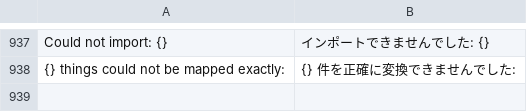
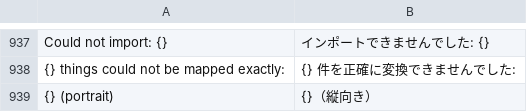
Before and after one commit to deritu-kutsut/lienzo-ui, a TSV file: assets/i18n/ja.tsv, drawn as a sheet; only a part is shown, gaps mark what is left out.

```diff
--- a/assets/i18n/ja.tsv
+++ b/assets/i18n/ja.tsv
@@ -938 +938,2 @@ Could not import: {}	インポートできませんでした: {}
 {} things could not be mapped exactly:	{} 件を正確に変換できませんでした:
+{} (portrait)	{}（縦向き）
```
Also changed, not shown: assets/i18n/de.tsv, assets/i18n/es.tsv, 42 other files.
